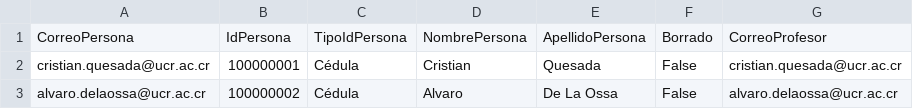
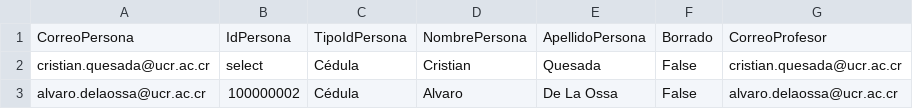
Before and after one commit to nosarabs/Sistema_Mejoramiento_Docente, a CSV file: AppIntegrador/Funcionarios/listaFuncionarioPrueba.csv, drawn as a sheet.

Commit message:
HU: COD-70 Task: Validar
Prueba validador,  no use data annotation

```diff
--- a/AppIntegrador/Funcionarios/listaFuncionarioPrueba.csv
+++ b/AppIntegrador/Funcionarios/listaFuncionarioPrueba.csv
@@ -1,3 +1,3 @@
 CorreoPersona, IdPersona, TipoIdPersona, NombrePersona, ApellidoPersona,Borrado,CorreoProfesor
-cristian.quesada@ucr.ac.cr,100000001, Cédula, Cristian, Quesada,False,cristian.quesada@ucr.ac.cr
+cristian.quesada@ucr.ac.cr,select , Cédula, Cristian, Quesada,False,cristian.quesada@ucr.ac.cr
 alvaro.delaossa@ucr.ac.cr,100000002, Cédula, Alvaro, De La Ossa,False,alvaro.delaossa@ucr.ac.cr
```
Also changed, not shown: 4 other files.
